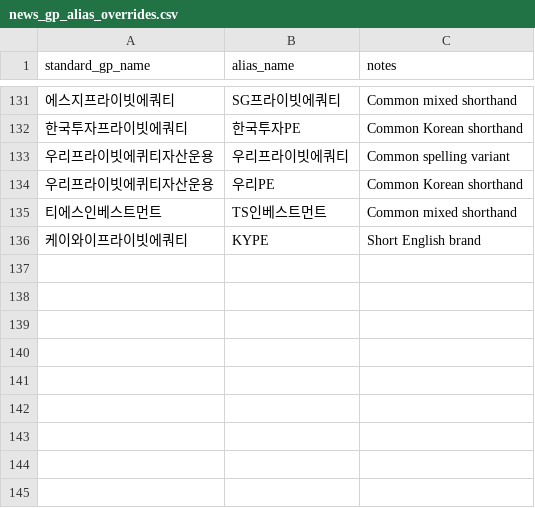
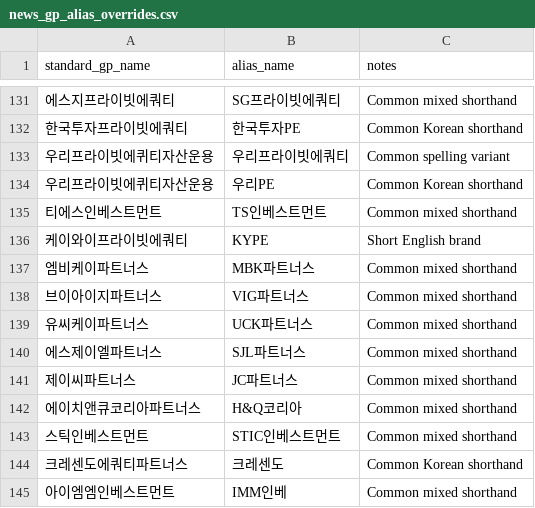
Before and after one commit to pkkong/korea-pef-db, a CSV file: services/newsletter/data/news_gp_alias_overrides.csv, drawn as a sheet; only a part is shown, gaps mark what is left out.

```diff
--- a/services/newsletter/data/news_gp_alias_overrides.csv
+++ b/services/newsletter/data/news_gp_alias_overrides.csv
@@ -136 +136,10 @@ standard_gp_name,alias_name,notes
 케이와이프라이빗에쿼티,KYPE,Short English brand
+엠비케이파트너스,MBK파트너스,Common mixed shorthand
+브이아이지파트너스,VIG파트너스,Common mixed shorthand
+유씨케이파트너스,UCK파트너스,Common mixed shorthand
+에스제이엘파트너스,SJL파트너스,Common mixed shorthand
+제이씨파트너스,JC파트너스,Common mixed shorthand
+에이치앤큐코리아파트너스,H&Q코리아,Common mixed shorthand
+스틱인베스트먼트,STIC인베스트먼트,Common mixed shorthand
+크레센도에쿼티파트너스,크레센도,Common Korean shorthand
+아이엠엠인베스트먼트,IMM인베,Common mixed shorthand
```
Also changed, not shown: 4 other files.
